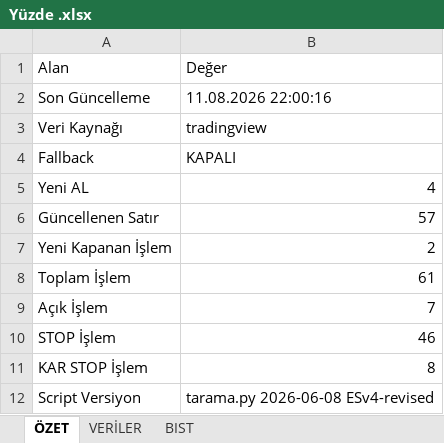
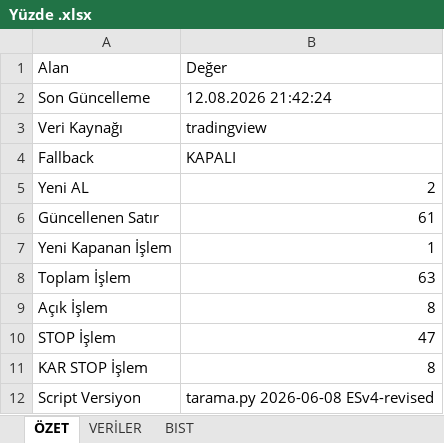
Before and after one commit to erensvncc9523-droid/analiz_daily, an Excel workbook: Yüzde .xlsx, sheet ÖZET, drawn as a sheet; values as stored, in another font and other column widths than the file's, no borders; the diff names each change by its address in the sheet, - before the commit and + after, or states it on an @@ line.

```diff
--- a/Yüzde .xlsx (sheet ÖZET)
+++ b/Yüzde .xlsx (sheet ÖZET)
-B2: 11.08.2026 22:00:16
+B2: 12.08.2026 21:42:24
-B5: 4
+B5: 2
-B6: 57
+B6: 61
-B7: 2
+B7: 1
-B8: 61
+B8: 63
-B9: 7
+B9: 8
-B10: 46
+B10: 47
```
Also changed, not shown: sheet VERİLER.
